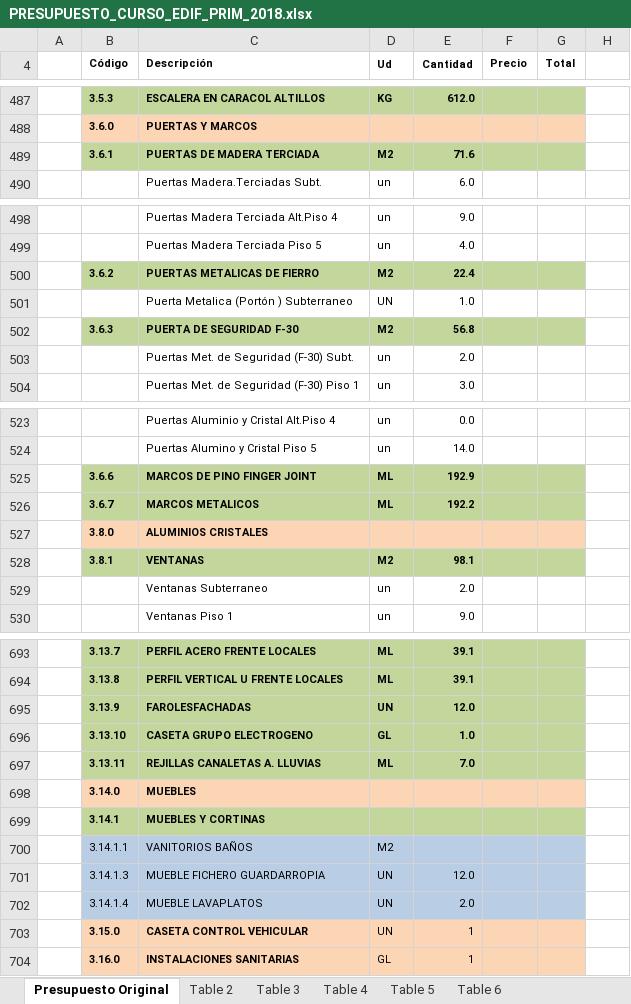
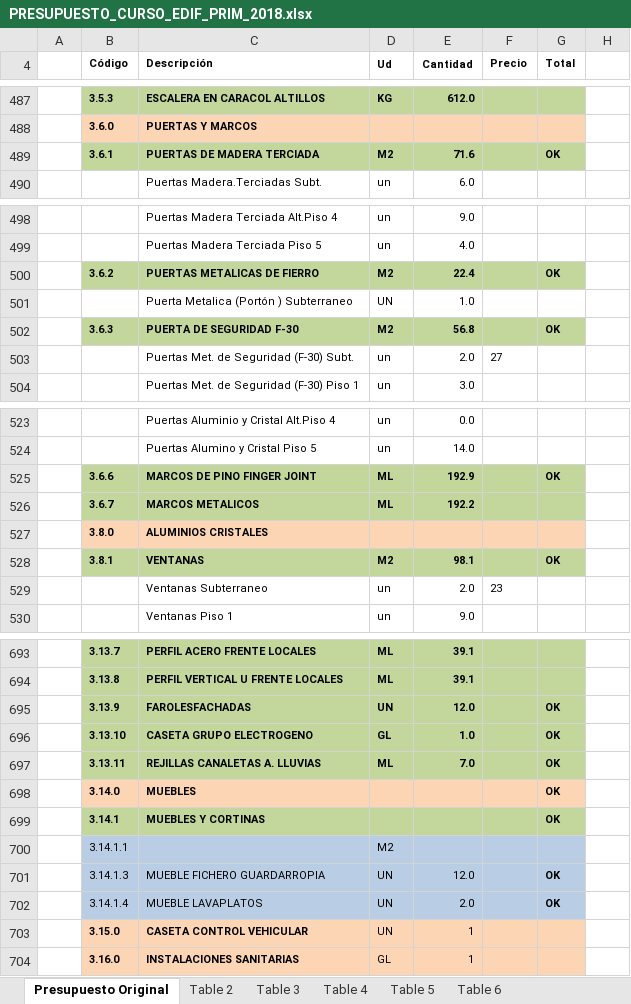
Before and after one commit to ppizarror/proyecto-CI6501, an Excel workbook: presupuesto/PRESUPUESTO_CURSO_EDIF_PRIM_2018.xlsx, sheet Presupuesto Original, drawn as a sheet; only a part is shown, gaps mark what is left out; values as stored, in another font and other column widths than the file's, no borders; the diff covers the shown part only; the diff names each change by its address in the sheet, - before the commit and + after, or states it on an @@ line.

Commit message:
Add files via upload
Marco los items de las terminaciones que agregué al presupuesto

```diff
--- a/presupuesto/PRESUPUESTO_CURSO_EDIF_PRIM_2018.xlsx (sheet Presupuesto Original)
+++ b/presupuesto/PRESUPUESTO_CURSO_EDIF_PRIM_2018.xlsx (sheet Presupuesto Original)
-G489 (Total): (empty)
+G489 (Total): OK
-G500 (Total): (empty)
+G500 (Total): OK
-G502 (Total): (empty)
+G502 (Total): OK
-F503 (Precio): (empty)
+F503 (Precio): 27
-G525 (Total): (empty)
+G525 (Total): OK
-G528 (Total): (empty)
+G528 (Total): OK
-F529 (Precio): (empty)
+F529 (Precio): 23
-G695:G699 (Total): (empty)
+G695:G699 (Total): OK
-C700 (Descripción): VANITORIOS BAÑOS
+C700 (Descripción): (empty)
-G701:G702 (Total): (empty)
+G701:G702 (Total): OK
```
Also changed, not shown: 15 added rows, 15 removed rows, 20 moved rows and 35 edited cells elsewhere in this sheet.
